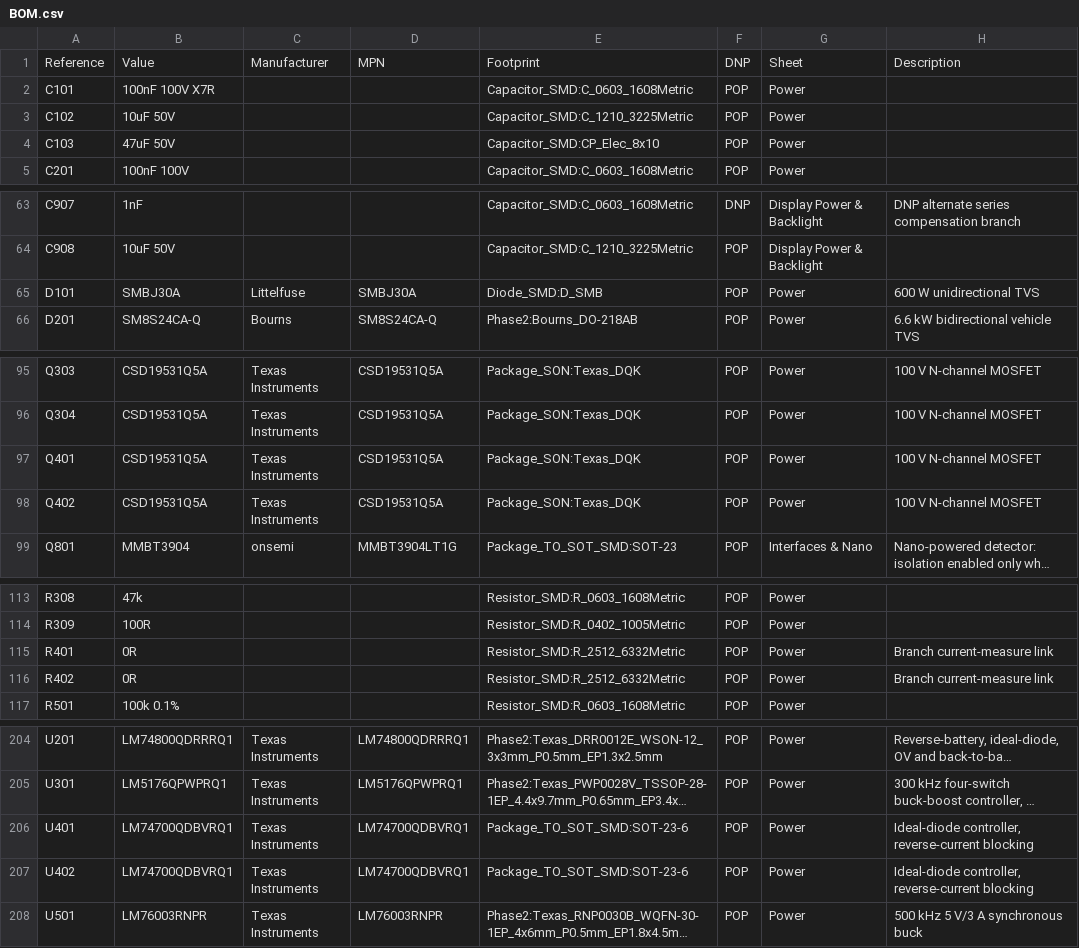
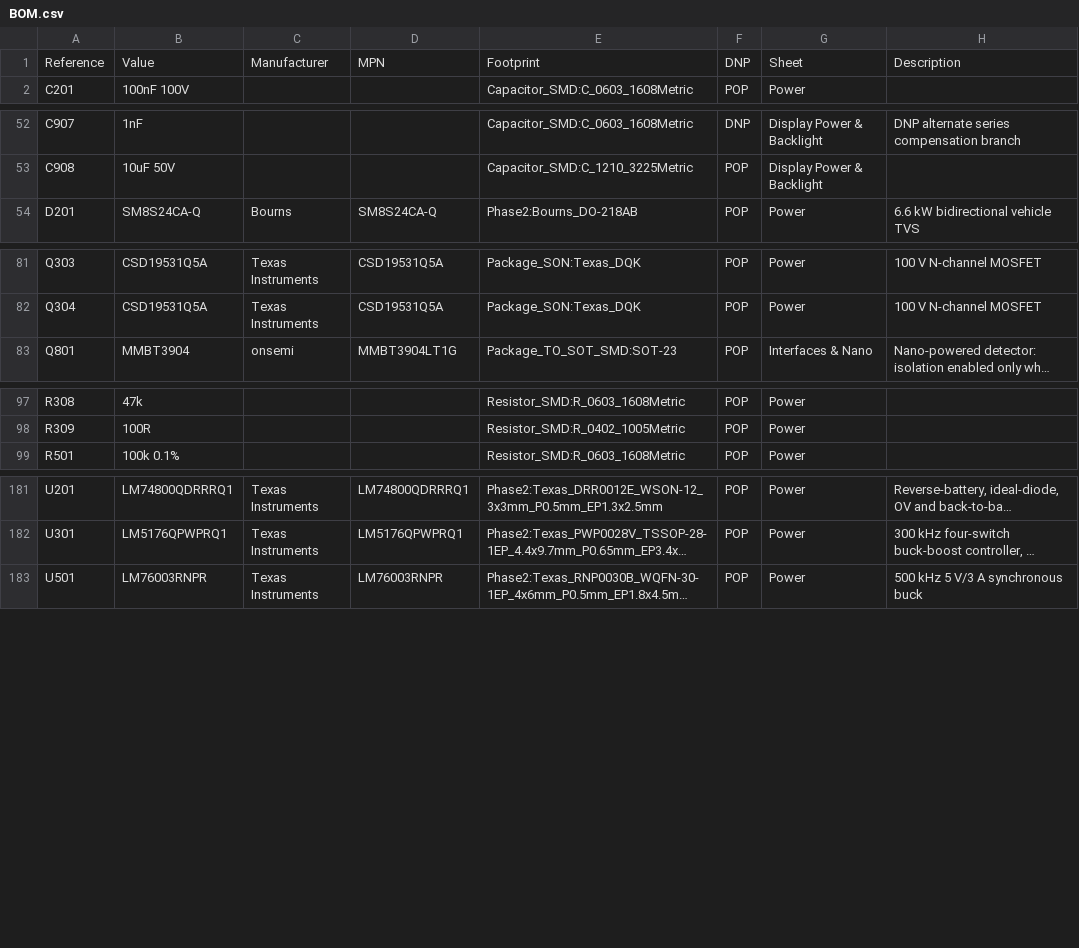
Before and after one commit to sydude/ESP32-P4-Display-Development-Daughterboard, a CSV file: hardware/BOM.csv, drawn as a sheet; only a part is shown, gaps mark what is left out; long unchanged cells end in …; the diff covers the shown part only; the diff names each change by its address in the sheet, - before the commit and + after, or states it on an @@ line.

Commit message:
Simplify power architecture to single 12V input

```diff
--- a/hardware/BOM.csv
+++ b/hardware/BOM.csv
-row 2: C101 | 100nF 100V X7R |  |  | Capacitor_SMD:C_0603_1608Metric | POP | Power
-row 3: C102 | 10uF 50V |  |  | Capacitor_SMD:C_1210_3225Metric | POP | Power
-row 4: C103 | 47uF 50V |  |  | Capacitor_SMD:CP_Elec_8x10 | POP | Power
-row 65: D101 | SMBJ30A | Littelfuse | SMBJ30A | Diode_SMD:D_SMB | POP | Power | 600 W unidirectional TVS
-row 97: Q401 | CSD19531Q5A | Texas Instruments | CSD19531Q5A | Package_SON:Texas_DQK | POP | Power | 100 V N-channel MOSFET
-row 98: Q402 | CSD19531Q5A | Texas Instruments | CSD19531Q5A | Package_SON:Texas_DQK | POP | Power | 100 V N-channel MOSFET
-row 115: R401 | 0R |  |  | Resistor_SMD:R_2512_6332Metric | POP | Power | Branch current-measure link
-row 116: R402 | 0R |  |  | Resistor_SMD:R_2512_6332Metric | POP | Power | Branch current-measure link
-row 206: U401 | LM74700QDBVRQ1 | Texas Instruments | LM74700QDBVRQ1 | Package_TO_SOT_SMD:SOT-23-6 | POP | Power | Ideal-diode controller, reverse-current blocking
-row 207: U402 | LM74700QDBVRQ1 | Texas Instruments | LM74700QDBVRQ1 | Package_TO_SOT_SMD:SOT-23-6 | POP | Power | Ideal-diode controller, reverse-current blocking
```
Also changed, not shown: 15 removed rows and 2 edited cells elsewhere in this file, 16 other files.
